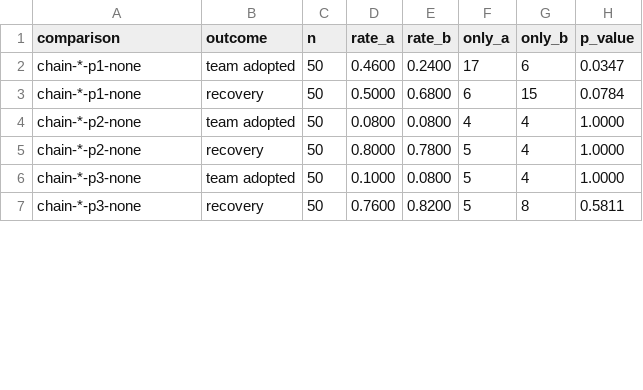
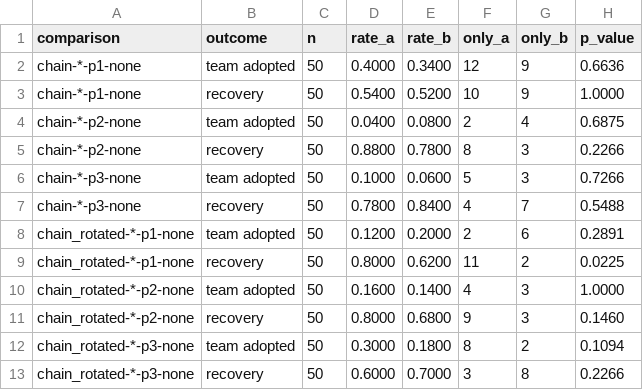
Before and after one commit to slimzrrk/agent-error-propagation, a CSV file: results/dev/phase3_propagation_tests.csv, drawn as a sheet; only a part is shown; the diff covers the shown part only.

```diff
--- a/results/dev/phase3_propagation_tests.csv
+++ b/results/dev/phase3_propagation_tests.csv
@@ -1,7 +1,13 @@
 comparison,outcome,n,rate_a,rate_b,only_a,only_b,p_value
-chain-*-p1-none,team adopted,50,0.4600,0.2400,17,6,0.0347
-chain-*-p1-none,recovery,50,0.5000,0.6800,6,15,0.0784
-chain-*-p2-none,team adopted,50,0.0800,0.0800,4,4,1.0000
-chain-*-p2-none,recovery,50,0.8000,0.7800,5,4,1.0000
-chain-*-p3-none,team adopted,50,0.1000,0.0800,5,4,1.0000
-chain-*-p3-none,recovery,50,0.7600,0.8200,5,8,0.5811
+chain-*-p1-none,team adopted,50,0.4000,0.3400,12,9,0.6636
+chain-*-p1-none,recovery,50,0.5400,0.5200,10,9,1.0000
+chain-*-p2-none,team adopted,50,0.0400,0.0800,2,4,0.6875
+chain-*-p2-none,recovery,50,0.8800,0.7800,8,3,0.2266
+chain-*-p3-none,team adopted,50,0.1000,0.0600,5,3,0.7266
+chain-*-p3-none,recovery,50,0.7800,0.8400,4,7,0.5488
+chain_rotated-*-p1-none,team adopted,50,0.1200,0.2000,2,6,0.2891
+chain_rotated-*-p1-none,recovery,50,0.8000,0.6200,11,2,0.0225
+chain_rotated-*-p2-none,team adopted,50,0.1600,0.1400,4,3,1.0000
+chain_rotated-*-p2-none,recovery,50,0.8000,0.6800,9,3,0.1460
+chain_rotated-*-p3-none,team adopted,50,0.3000,0.1800,8,2,0.1094
+chain_rotated-*-p3-none,recovery,50,0.6000,0.7000,3,8,0.2266
```
Also changed, not shown: 2 added rows and 30 edited cells elsewhere in this file, results/dev/phase3_propagation_summary.csv, 18 other files.
